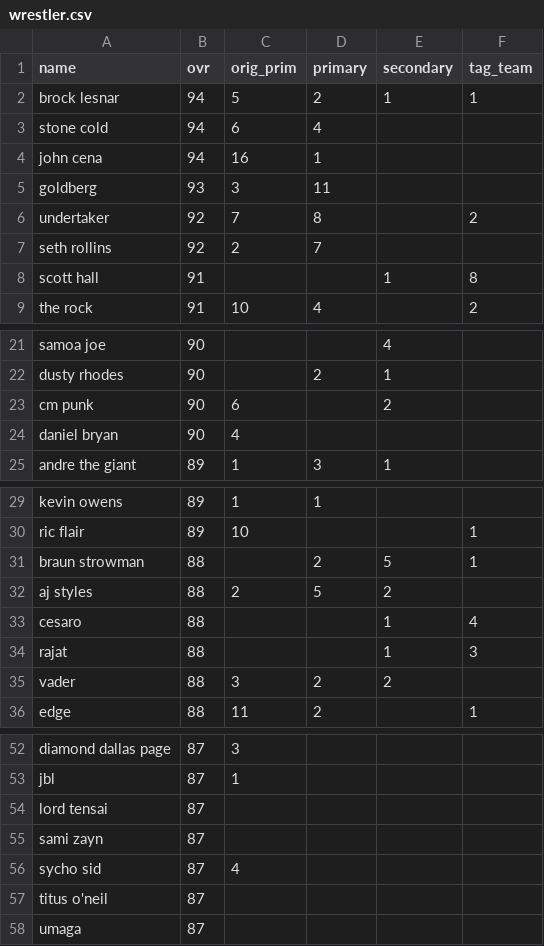
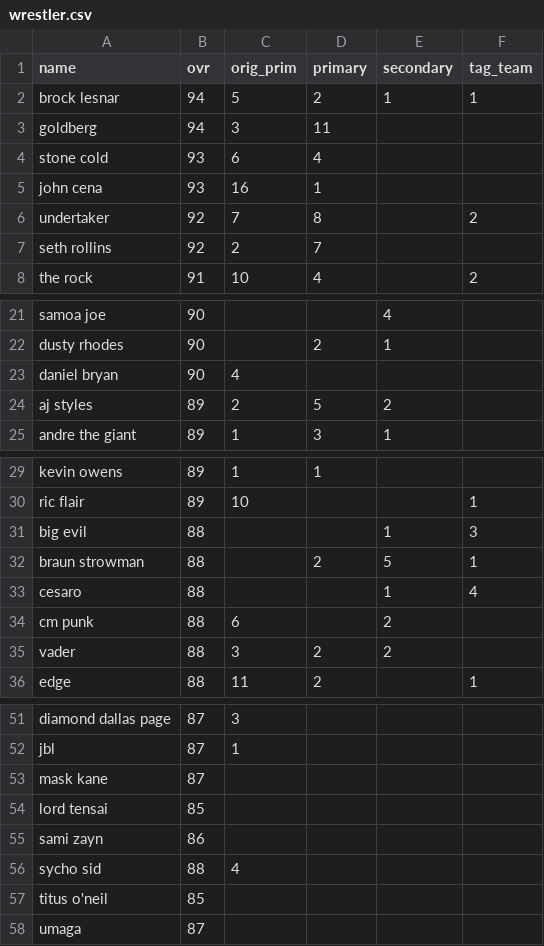
Before and after one commit to rajat19/Drafter, a CSV file: wwe2k16/management/wrestler.csv, drawn as a sheet; only a part is shown, gaps mark what is left out; the diff covers the shown part only.

```diff
--- a/wwe2k16/management/wrestler.csv
+++ b/wwe2k16/management/wrestler.csv
@@ -2,8 +2,7 @@ name,ovr,orig_prim,primary,secondary,tag_team
 brock lesnar,94,5,2,1,1
-stone cold,94,6,4,,
-john cena,94,16,1,,
-goldberg,93,3,11,,
+goldberg,94,3,11,,
+stone cold,93,6,4,,
+john cena,93,16,1,,
 undertaker,92,7,8,,2
 seth rollins,92,2,7,,
-scott hall,91,,,1,8
 the rock,91,10,4,,2
@@ -22,4 +22,4 @@ samoa joe,90,,,4,
 dusty rhodes,90,,2,1,
-cm punk,90,6,,2,
 daniel bryan,90,4,,,
+aj styles,89,2,5,2,
 andre the giant,89,1,3,1,
@@ -30,6 +30,6 @@ kevin owens,89,1,1,,
 ric flair,89,10,,,1
+big evil,88,,,1,3
 braun strowman,88,,2,5,1
-aj styles,88,2,5,2,
 cesaro,88,,,1,4
-rajat,88,,,1,3
+cm punk,88,6,,2,
 vader,88,3,2,2,
@@ -53,6 +52,7 @@ diamond dallas page,87,3,,,
 jbl,87,1,,,
-lord tensai,87,,,,
-sami zayn,87,,,,
-sycho sid,87,4,,,
-titus o'neil,87,,,,
+mask kane,87,,,,
+lord tensai,85,,,,
+sami zayn,86,,,,
+sycho sid,88,4,,,
+titus o'neil,85,,,,
 umaga,87,,,,
```
Also changed, not shown: 2 added rows, 1 removed row and 23 edited cells elsewhere in this file, 8 other files.
